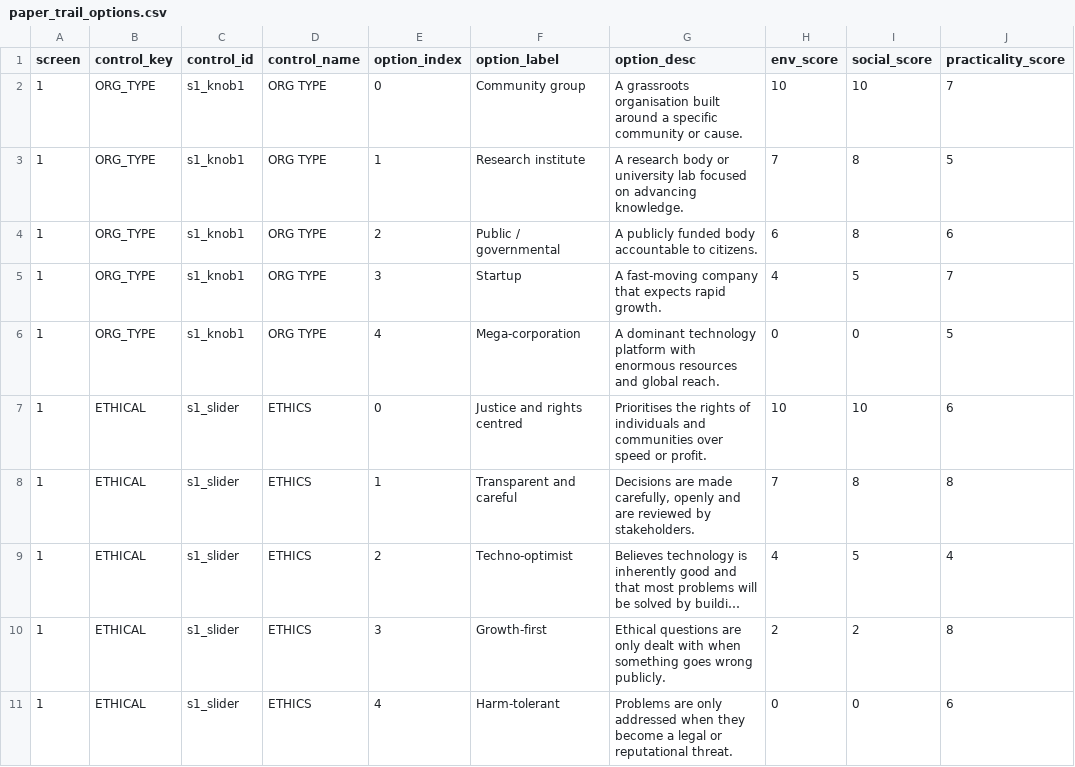
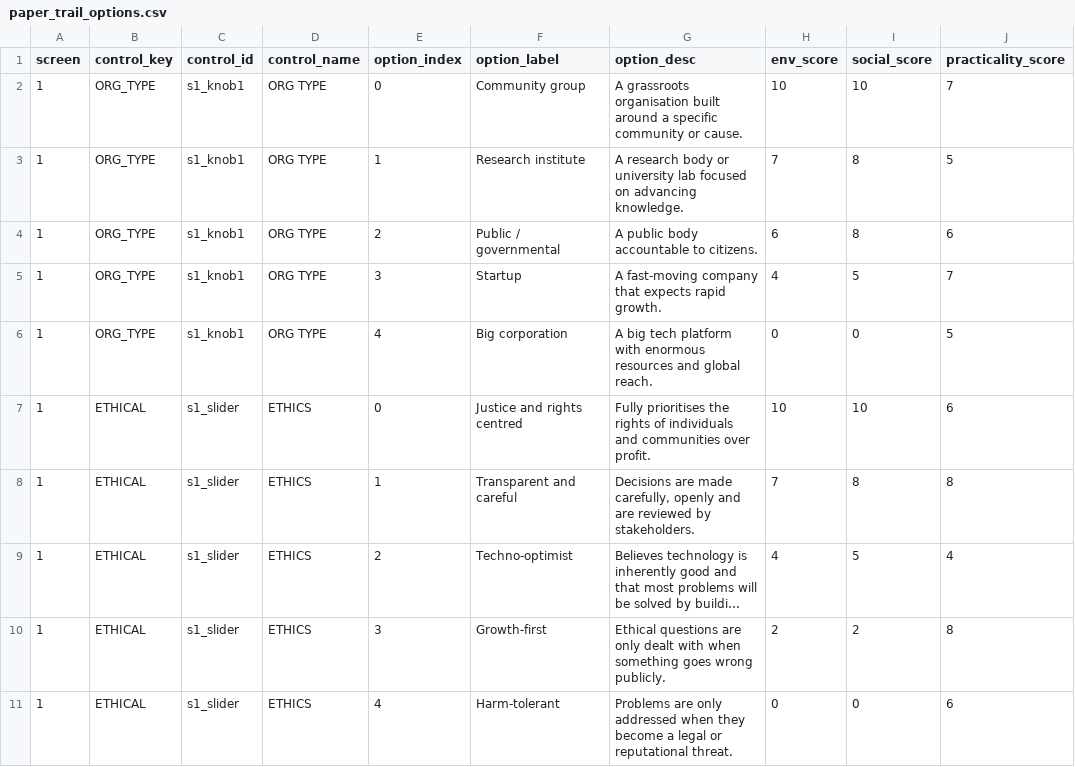
Before and after one commit to uselessnesses/Spec_LM, a CSV file: paper_trail_options.csv, drawn as a sheet; only a part is shown; long unchanged cells end in …; the diff covers the shown part only.

```diff
--- a/paper_trail_options.csv
+++ b/paper_trail_options.csv
@@ -4,5 +4,5 @@ screen,control_key,control_id,control_name,option_index,option_label,option_desc
-1,ORG_TYPE,s1_knob1,ORG TYPE,2,Public / governmental,A publicly funded body accountable to citizens.,6,8,6
+1,ORG_TYPE,s1_knob1,ORG TYPE,2,Public / governmental,A public body accountable to citizens.,6,8,6
 1,ORG_TYPE,s1_knob1,ORG TYPE,3,Startup,A fast-moving company that expects rapid growth.,4,5,7
-1,ORG_TYPE,s1_knob1,ORG TYPE,4,Mega-corporation,A dominant technology platform with enormous resources and global reach.,0,0,5
-1,ETHICAL,s1_slider,ETHICS,0,Justice and rights centred,Prioritises the rights of individuals and communities over speed or profit.,10,10,6
+1,ORG_TYPE,s1_knob1,ORG TYPE,4,Big corporation,A big tech platform with enormous resources and global reach.,0,0,5
+1,ETHICAL,s1_slider,ETHICS,0,Justice and rights centred,Fully prioritises the rights of individuals and communities over profit.,10,10,6
 1,ETHICAL,s1_slider,ETHICS,1,Transparent and careful,"Decisions are made carefully, openly and are reviewed by stakeholders.",7,8,8
```
Also changed, not shown: 24 edited cells elsewhere in this file, 1 other file.
